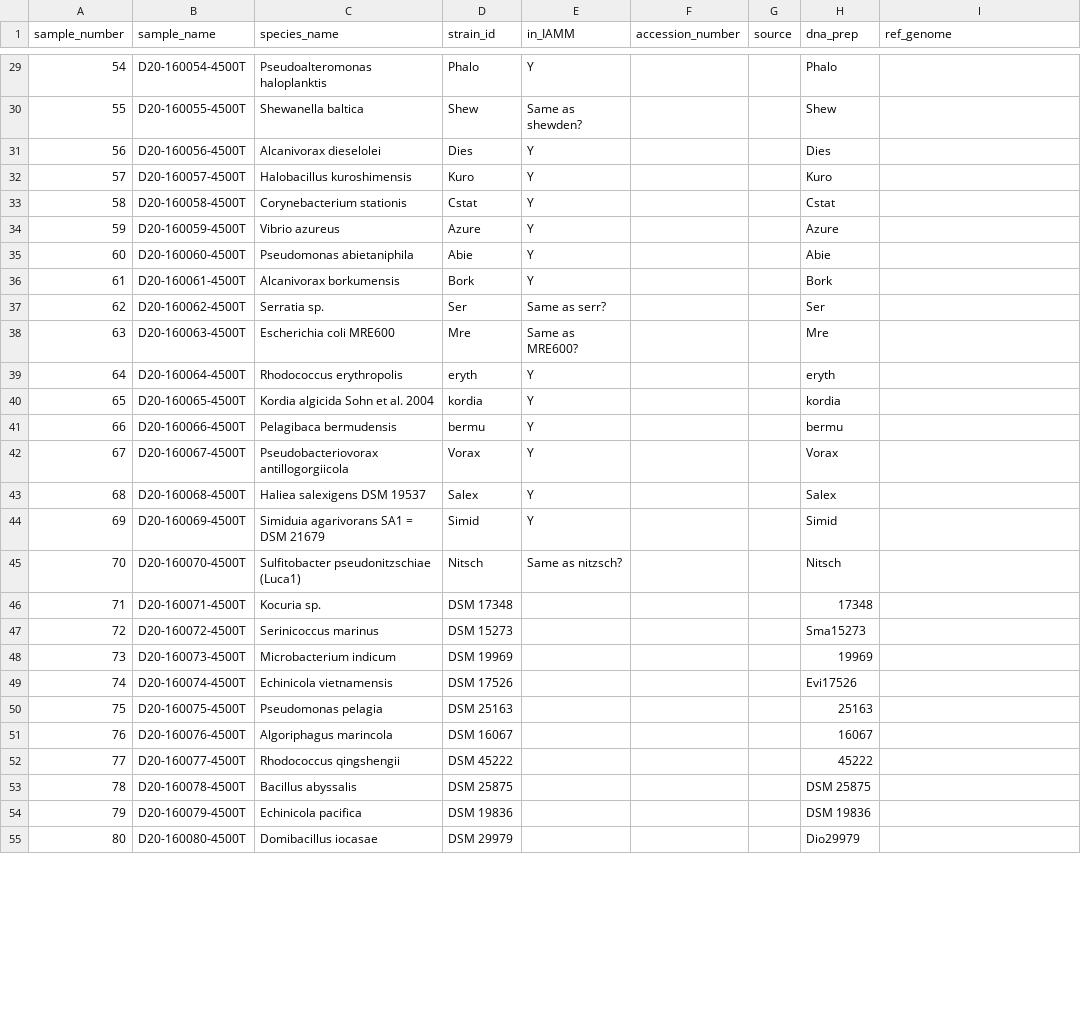
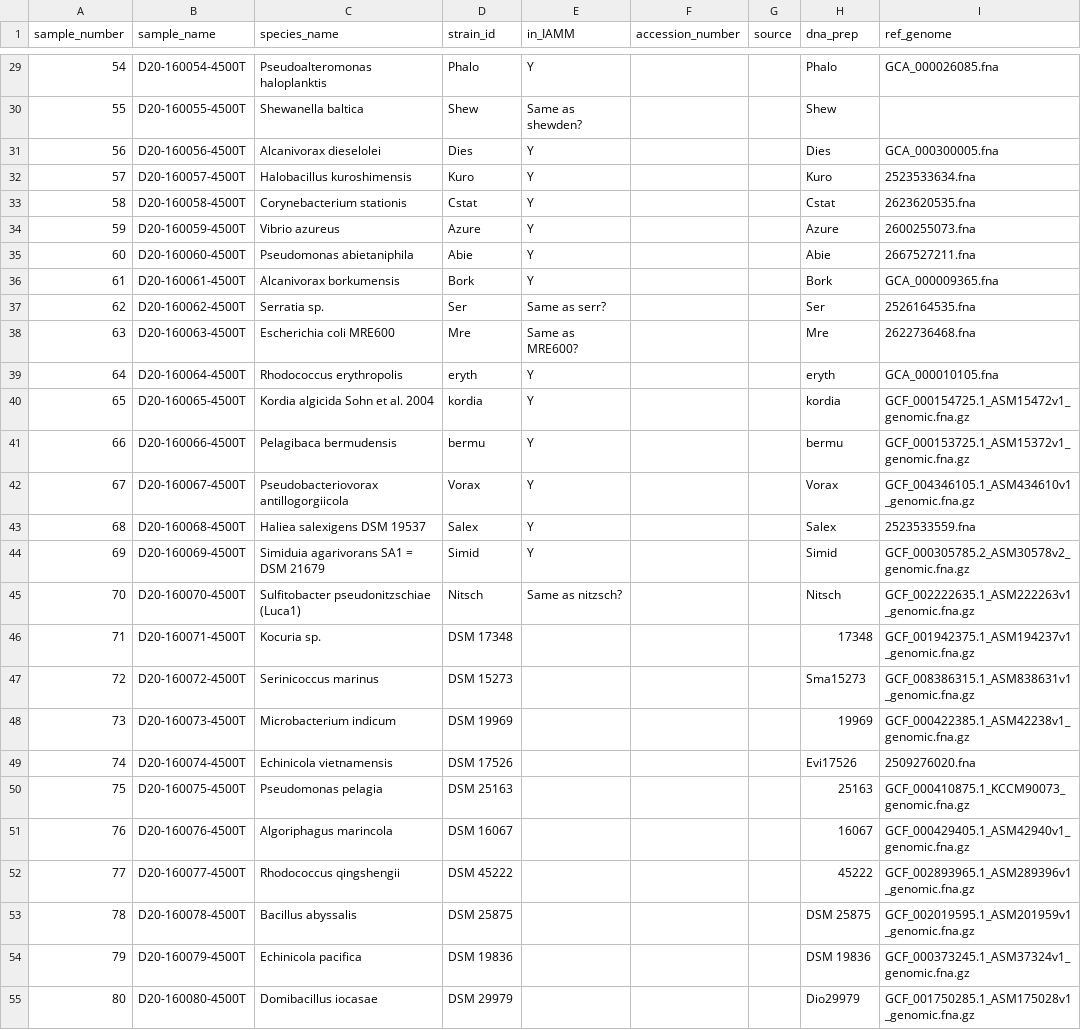
Before and after one commit to hgscott/marine-library-resequencing, a CSV file: metafile.csv, drawn as a sheet; only a part is shown, gaps mark what is left out; the diff covers the shown part only.

```diff
--- a/metafile.csv
+++ b/metafile.csv
@@ -30,27 +30,27 @@ sample_number,sample_name,species_name,strain_id,in_IAMM,accession_number,source
-54,D20-160054-4500T,"Pseudoalteromonas haloplanktis ",Phalo,Y,,,Phalo,,
+54,D20-160054-4500T,"Pseudoalteromonas haloplanktis ",Phalo,Y,,,Phalo,GCA_000026085.fna,
 55,D20-160055-4500T,"Shewanella baltica ",Shew,Same as shewden?,,,Shew,,
-56,D20-160056-4500T,Alcanivorax dieselolei,Dies,Y,,,Dies,,
-57,D20-160057-4500T,Halobacillus kuroshimensis,Kuro,Y,,,Kuro,,
-58,D20-160058-4500T,Corynebacterium stationis,Cstat,Y,,,Cstat,,
-59,D20-160059-4500T,Vibrio azureus,Azure,Y,,,Azure,,
-60,D20-160060-4500T,Pseudomonas abietaniphila,Abie,Y,,,Abie,,
-61,D20-160061-4500T,Alcanivorax borkumensis,Bork,Y,,,Bork,,
-62,D20-160062-4500T,Serratia sp.,Ser,Same as serr?,,,Ser,,
-63,D20-160063-4500T,Escherichia coli MRE600,Mre,Same as MRE600?,,,Mre,,
-64,D20-160064-4500T,Rhodococcus erythropolis,eryth,Y,,,eryth,,
-65,D20-160065-4500T,Kordia algicida Sohn et al. 2004,kordia,Y,,,kordia,,
-66,D20-160066-4500T,Pelagibaca bermudensis,bermu,Y,,,bermu,,
-67,D20-160067-4500T,Pseudobacteriovorax antillogorgiicola,Vorax,Y,,,Vorax,,
-68,D20-160068-4500T,Haliea salexigens DSM 19537,Salex,Y,,,Salex,,
-69,D20-160069-4500T,Simiduia agarivorans SA1 = DSM 21679,Simid,Y,,,Simid,,
-70,D20-160070-4500T,Sulfitobacter pseudonitzschiae (Luca1),Nitsch,Same as nitzsch?,,,Nitsch,,
-71,D20-160071-4500T,Kocuria sp.,DSM 17348,,,,17348,,
-72,D20-160072-4500T,Serinicoccus marinus,DSM 15273,,,,Sma15273,,
-73,D20-160073-4500T,Microbacterium indicum,DSM 19969,,,,19969,,
-74,D20-160074-4500T,Echinicola vietnamensis,DSM 17526,,,,Evi17526,,
-75,D20-160075-4500T,Pseudomonas pelagia,DSM 25163,,,,25163,,
-76,D20-160076-4500T,Algoriphagus marincola,DSM 16067,,,,16067,,
-77,D20-160077-4500T,Rhodococcus qingshengii,DSM 45222,,,,45222,,
-78,D20-160078-4500T,Bacillus abyssalis,DSM 25875,,,,DSM 25875,,
-79,D20-160079-4500T,Echinicola pacifica,DSM 19836,,,,DSM 19836,,
-80,D20-160080-4500T,Domibacillus iocasae,DSM 29979,,,,Dio29979,,
+56,D20-160056-4500T,Alcanivorax dieselolei,Dies,Y,,,Dies,GCA_000300005.fna,
+57,D20-160057-4500T,Halobacillus kuroshimensis,Kuro,Y,,,Kuro,2523533634.fna,
+58,D20-160058-4500T,Corynebacterium stationis,Cstat,Y,,,Cstat,2623620535.fna,
+59,D20-160059-4500T,Vibrio azureus,Azure,Y,,,Azure,2600255073.fna,
+60,D20-160060-4500T,Pseudomonas abietaniphila,Abie,Y,,,Abie,2667527211.fna,
+61,D20-160061-4500T,Alcanivorax borkumensis,Bork,Y,,,Bork,GCA_000009365.fna,
+62,D20-160062-4500T,Serratia sp.,Ser,Same as serr?,,,Ser,2526164535.fna,
+63,D20-160063-4500T,Escherichia coli MRE600,Mre,Same as MRE600?,,,Mre,2622736468.fna,
+64,D20-160064-4500T,Rhodococcus erythropolis,eryth,Y,,,eryth,GCA_000010105.fna,
+65,D20-160065-4500T,Kordia algicida Sohn et al. 2004,kordia,Y,,,kordia,GCF_000154725.1_ASM15472v1_genomic.fna.gz,
+66,D20-160066-4500T,Pelagibaca bermudensis,bermu,Y,,,bermu,GCF_000153725.1_ASM15372v1_genomic.fna.gz,
+67,D20-160067-4500T,Pseudobacteriovorax antillogorgiicola,Vorax,Y,,,Vorax,GCF_004346105.1_ASM434610v1_genomic.fna.gz,
+68,D20-160068-4500T,Haliea salexigens DSM 19537,Salex,Y,,,Salex,2523533559.fna,
+69,D20-160069-4500T,Simiduia agarivorans SA1 = DSM 21679,Simid,Y,,,Simid,GCF_000305785.2_ASM30578v2_genomic.fna.gz,
+70,D20-160070-4500T,Sulfitobacter pseudonitzschiae (Luca1),Nitsch,Same as nitzsch?,,,Nitsch,GCF_002222635.1_ASM222263v1_genomic.fna.gz,
+71,D20-160071-4500T,Kocuria sp.,DSM 17348,,,,17348,GCF_001942375.1_ASM194237v1_genomic.fna.gz,
+72,D20-160072-4500T,Serinicoccus marinus,DSM 15273,,,,Sma15273,GCF_008386315.1_ASM838631v1_genomic.fna.gz,
+73,D20-160073-4500T,Microbacterium indicum,DSM 19969,,,,19969,GCF_000422385.1_ASM42238v1_genomic.fna.gz,
+74,D20-160074-4500T,Echinicola vietnamensis,DSM 17526,,,,Evi17526,2509276020.fna,
+75,D20-160075-4500T,Pseudomonas pelagia,DSM 25163,,,,25163,GCF_000410875.1_KCCM90073_genomic.fna.gz,
+76,D20-160076-4500T,Algoriphagus marincola,DSM 16067,,,,16067,GCF_000429405.1_ASM42940v1_genomic.fna.gz,
+77,D20-160077-4500T,Rhodococcus qingshengii,DSM 45222,,,,45222,GCF_002893965.1_ASM289396v1_genomic.fna.gz,
+78,D20-160078-4500T,Bacillus abyssalis,DSM 25875,,,,DSM 25875,GCF_002019595.1_ASM201959v1_genomic.fna.gz,
+79,D20-160079-4500T,Echinicola pacifica,DSM 19836,,,,DSM 19836,GCF_000373245.1_ASM37324v1_genomic.fna.gz,
+80,D20-160080-4500T,Domibacillus iocasae,DSM 29979,,,,Dio29979,GCF_001750285.1_ASM175028v1_genomic.fna.gz,
```
Also changed, not shown: 33 edited cells elsewhere in this file.
